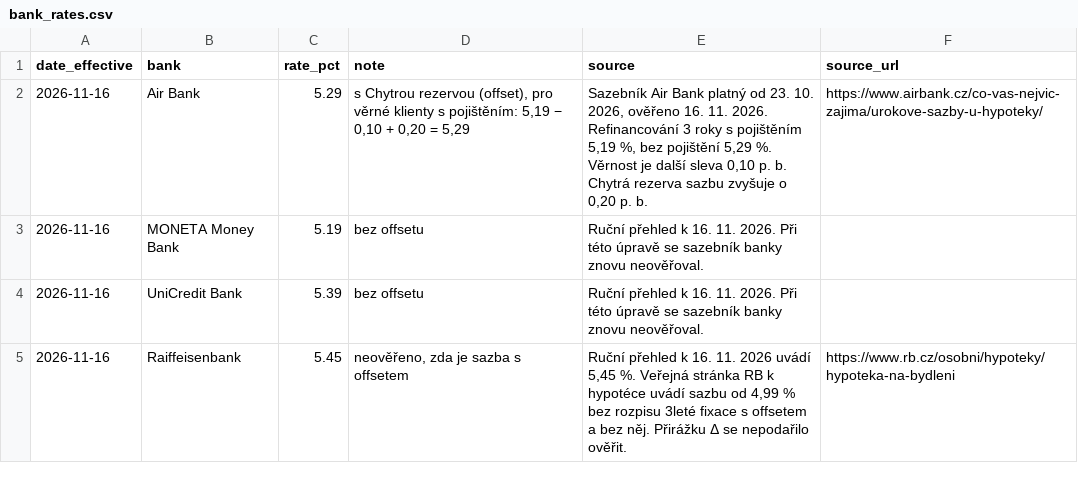
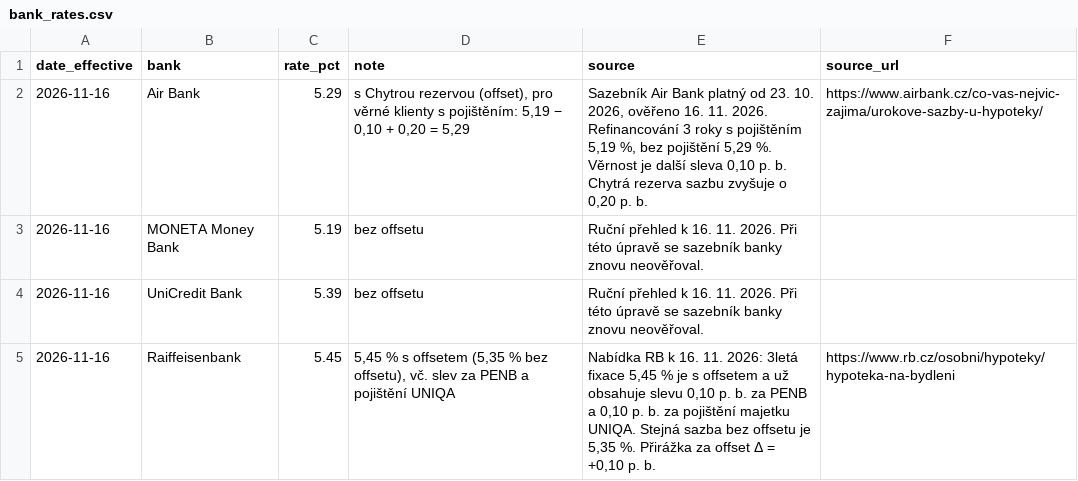
Before and after one commit to zabranda/sazby-dashboard, a CSV file: data/bank_rates.csv, drawn as a sheet.

```diff
--- a/data/bank_rates.csv
+++ b/data/bank_rates.csv
@@ -4,2 +4,2 @@ date_effective,bank,rate_pct,note,source,source_url
 2026-11-16,UniCredit Bank,5.39,bez offsetu,"Ruční přehled k 16. 11. 2026. Při této úpravě se sazebník banky znovu neověřoval.",
-2026-11-16,Raiffeisenbank,5.45,"neověřeno, zda je sazba s offsetem","Ruční přehled k 16. 11. 2026 uvádí 5,45 %. Veřejná stránka RB k hypotéce uvádí sazbu od 4,99 % bez rozpisu 3leté fixace s offsetem a bez něj. Přirážku Δ se nepodařilo ověřit.",https://www.rb.cz/osobni/hypoteky/hypoteka-na-bydleni
+2026-11-16,Raiffeisenbank,5.45,"5,45 % s offsetem (5,35 % bez offsetu), vč. slev za PENB a pojištění UNIQA","Nabídka RB k 16. 11. 2026: 3letá fixace 5,45 % je s offsetem a už obsahuje slevu 0,10 p. b. za PENB a 0,10 p. b. za pojištění majetku UNIQA. Stejná sazba bez offsetu je 5,35 %. Přirážka za offset Δ = +0,10 p. b.",https://www.rb.cz/osobni/hypoteky/hypoteka-na-bydleni
```
Also changed, not shown: 3 other files.
